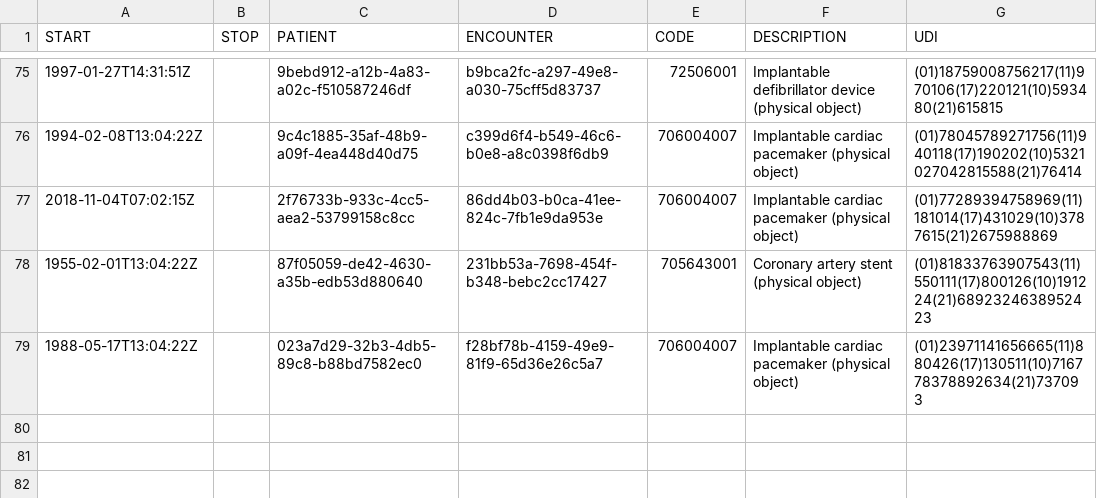
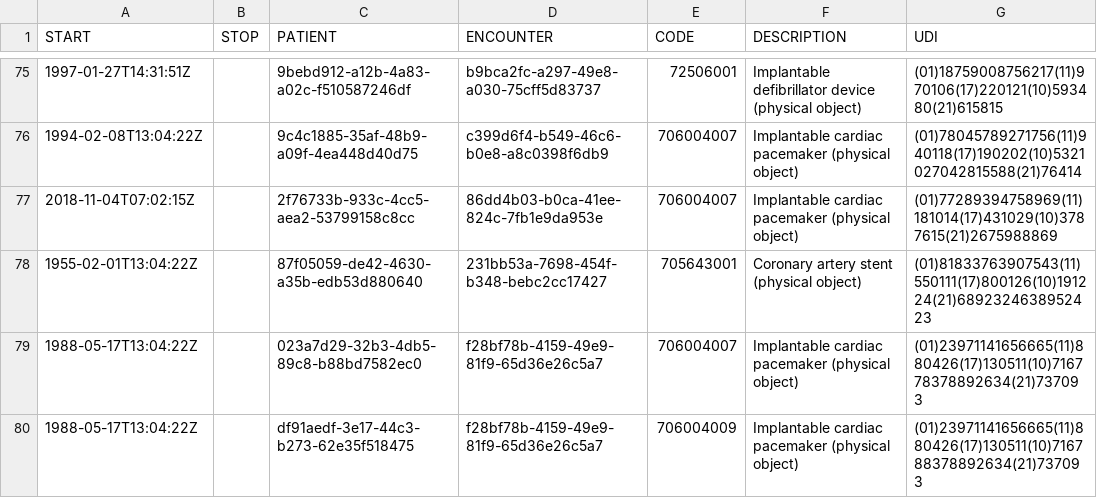
Before and after one commit to CommunityProject21/OverSeer-Backend, a CSV file: static/DataSets/Details/devices.csv, drawn as a sheet; only a part is shown, gaps mark what is left out; the diff names each change by its address in the sheet, - before the commit and + after, or states it on an @@ line.

Commit message:
Update devices.csv

```diff
--- a/static/DataSets/Details/devices.csv
+++ b/static/DataSets/Details/devices.csv
+row 80: 1988-05-17T13:04:22Z |  | df91aedf-3e17-44c3-b273-62e35f518475 | f28bf78b-4159-49e9-81f9-65d36e26c5a7 | 706004009 | Implantable cardiac pacemaker (physical object) | (01)23971141656665(11)880426(17)130511(10)716788378892634(21)737093
```
